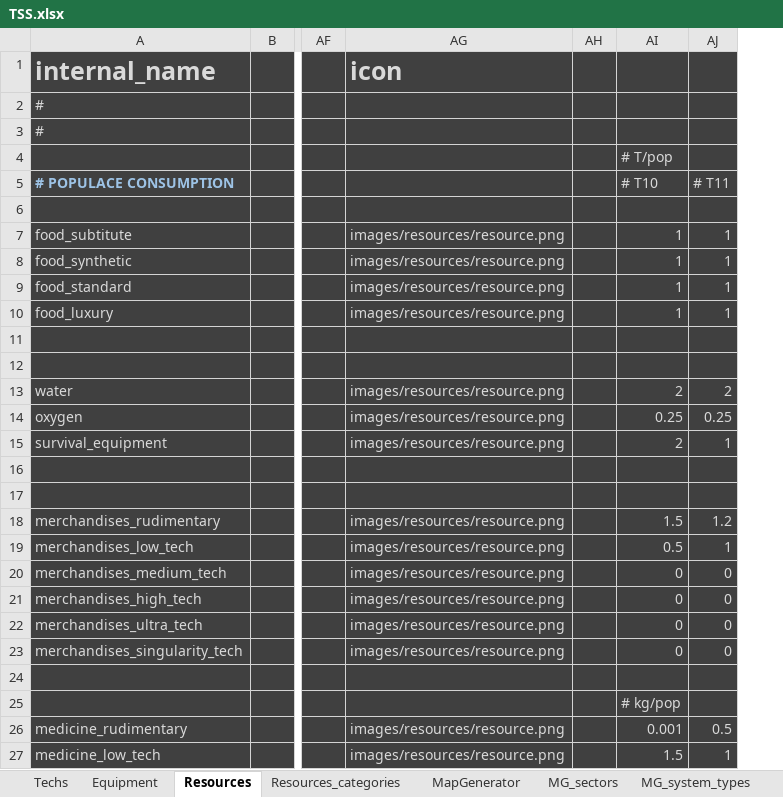
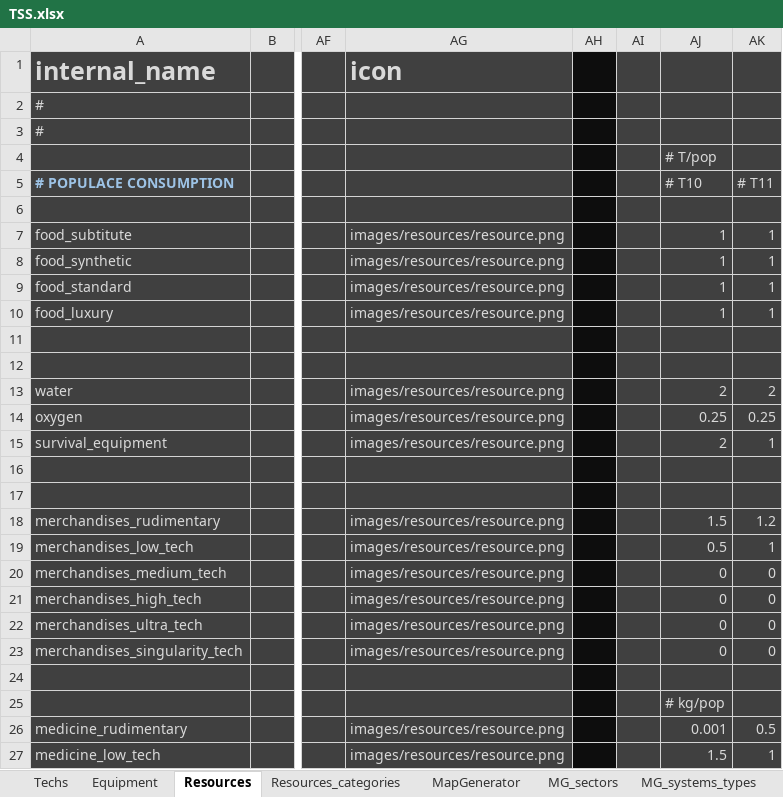
Before and after one commit to BFourquin/Thousand-Suns-Saga, an Excel workbook: TSS.xlsx, sheet Resources, drawn as a sheet; only a part is shown, gaps mark what is left out; values as stored, in another font and other column widths than the file's, no borders; conditional formats not drawn; the diff covers the shown part only; the diff names each change by its address in the sheet, - before the commit and + after, or states it on an @@ line.

```diff
--- a/TSS.xlsx (sheet Resources)
+++ b/TSS.xlsx (sheet Resources)
-sheet tab: MG_system_types
+sheet tab: MG_systems_types
+column AI, empty
-AH1:AH27 fill: #404040
+AH1:AH27 fill: #0D0D0D
```
Also changed, not shown: cell formats elsewhere in this sheet, sheet Resources_categories, sheet MG_systems_types, 1 other file.
